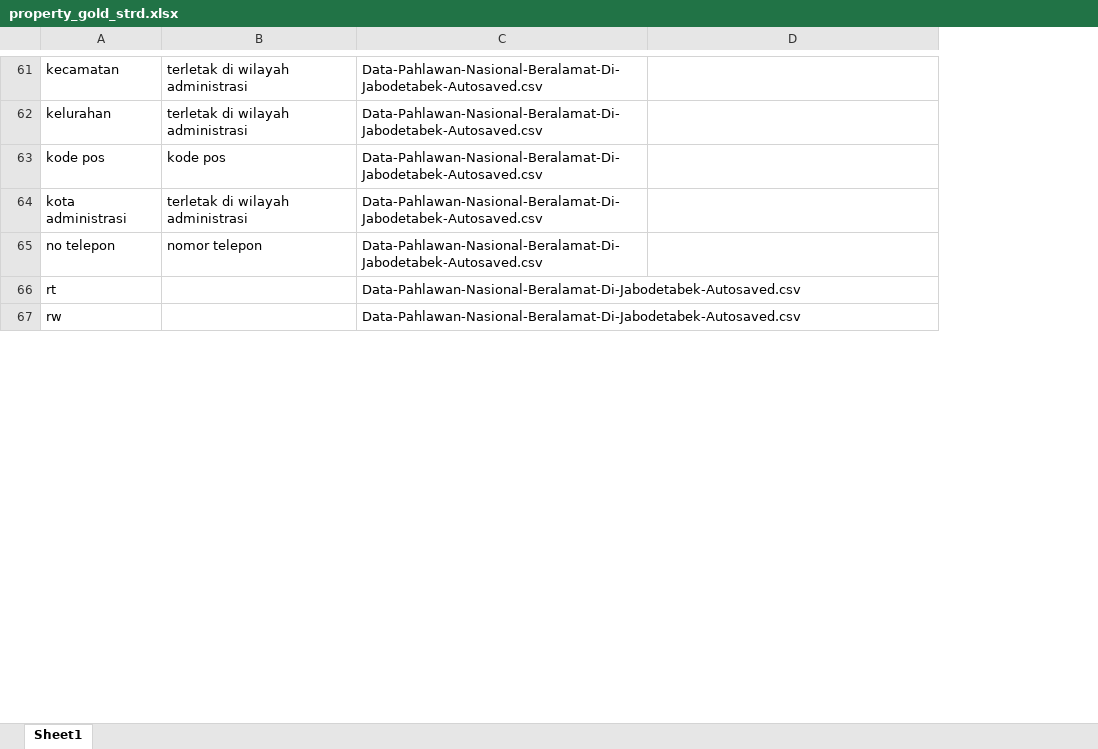
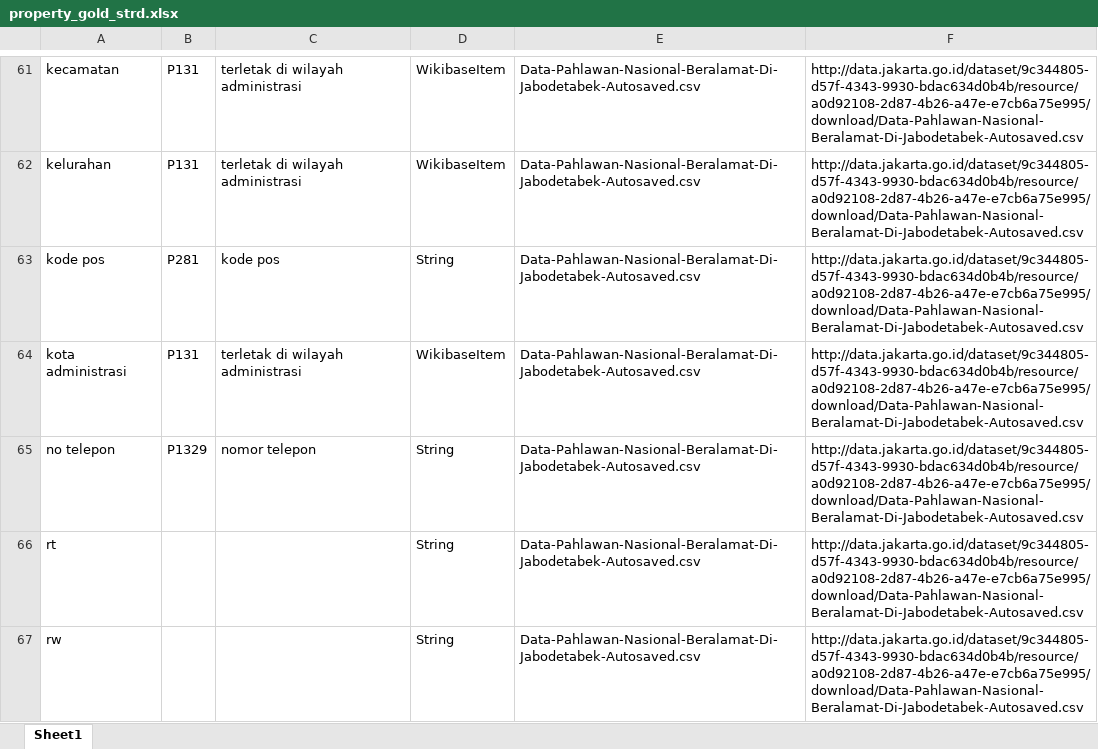
Before and after one commit to gibranmfw/od2wd_dataset, an Excel workbook: property_gold_strd.xlsx, sheet Sheet1, drawn as a sheet; only a part is shown, gaps mark what is left out; values as stored, in another font and other column widths than the file's, no borders; addresses are those after the commit; the diff covers the shown part only; the diff names each change by its address in the sheet, - before the commit and + after, or states it on an @@ line.

Commit message:
add dataset

```diff
--- a/property_gold_strd.xlsx (sheet Sheet1)
+++ b/property_gold_strd.xlsx (sheet Sheet1)
+column B, rows 61-65: P131 | P131 | P281 | P131 | P1329
+column D, rows 61-67: WikibaseItem | WikibaseItem | String | WikibaseItem | String | String | String
-F61:F67: (empty)
+F61:F67: http://data.jakarta.go.id/dataset/9c344805-d57f-4343-9930-bdac634d0b4b/resource/a0d92108-2d87-4b26-a47e-e7cb6a75e995/download/Data-Pahlawan-Nasional-Beralamat-Di-Jabodetabek-Autosaved.csv
```
Also changed, not shown: 1 added row, 1 removed row and 616 edited cells elsewhere in this sheet, 1 other file.
